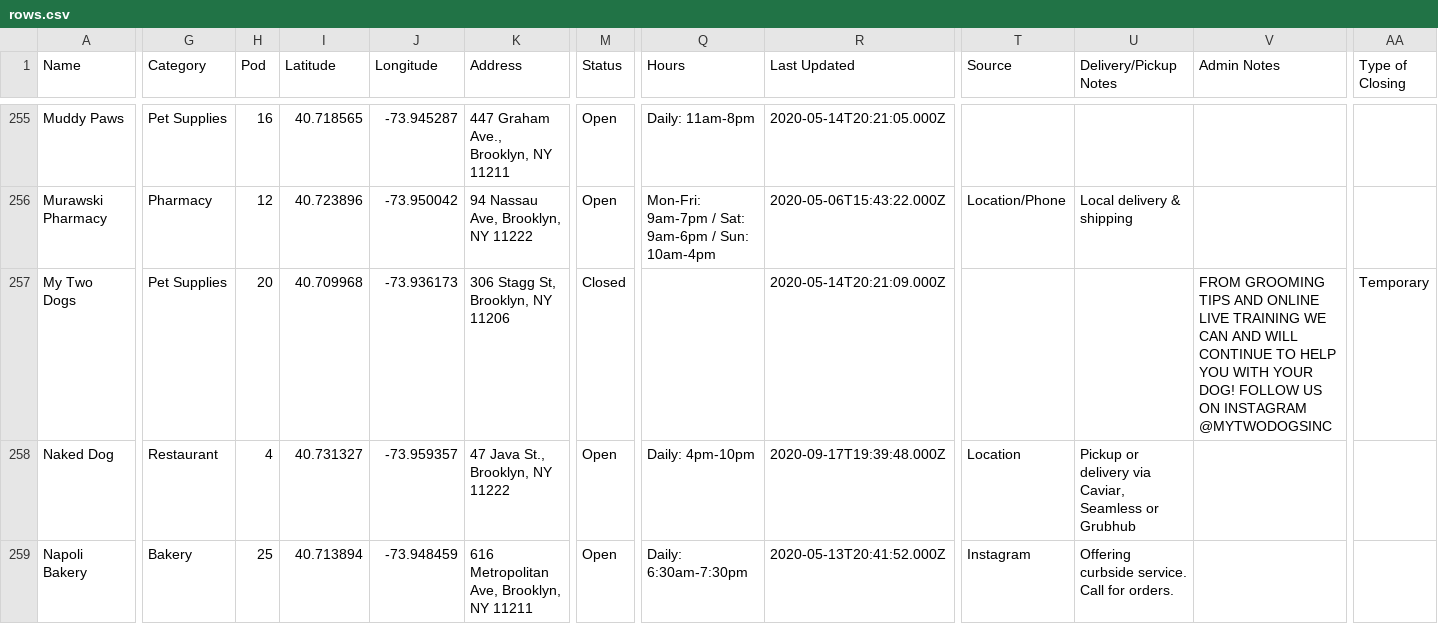
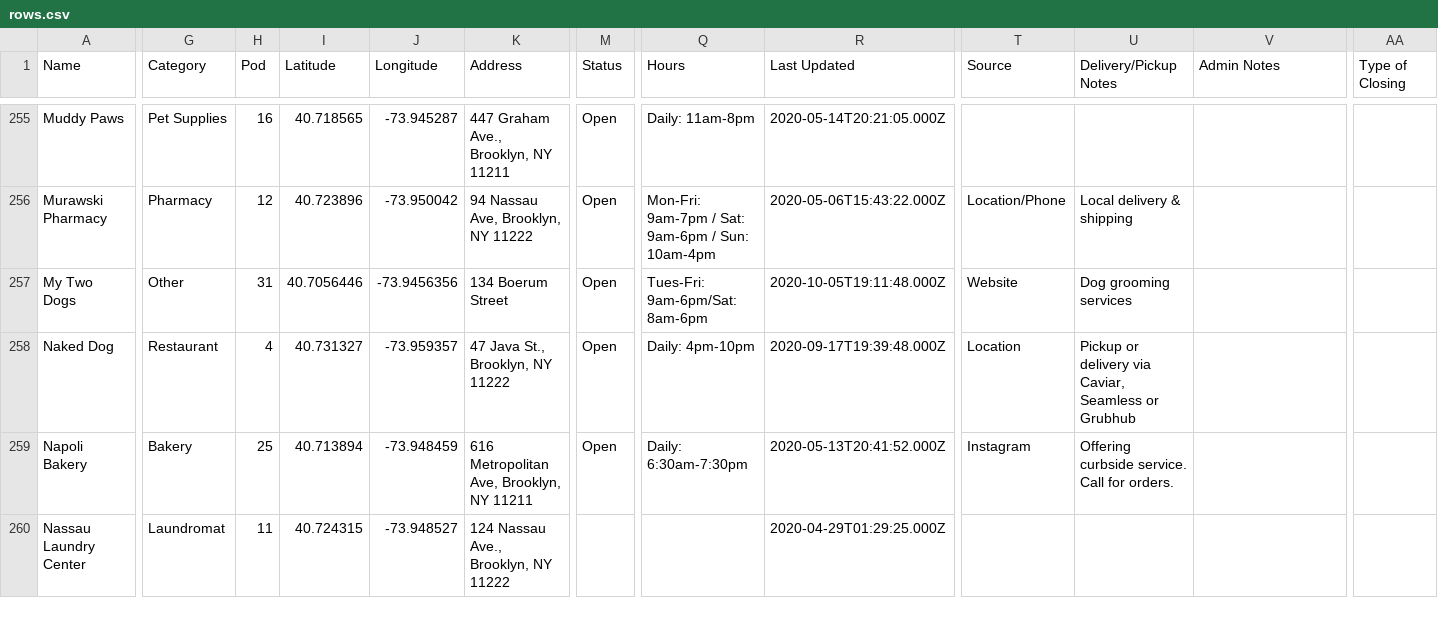
Before and after one commit to BetaNYC/open-business-directory, a CSV file: data/rows.csv, drawn as a sheet; only a part is shown, gaps mark what is left out; the shorter side is filled out with more unchanged rows; the diff covers the shown part only; the diff names each change by its address in the sheet, - before the commit and + after, or states it on an @@ line.

Commit message:
Update rows.csv

```diff
--- a/data/rows.csv
+++ b/data/rows.csv
-G257 (Category): Pet Supplies
+G257 (Category): Other
-H257 (Pod): 20
+H257 (Pod): 31
-I257 (Latitude): 40.709968
+I257 (Latitude): 40.7056446
-J257 (Longitude): -73.936173
+J257 (Longitude): -73.9456356
-K257 (Address): 306 Stagg St, Brooklyn, NY 11206
+K257 (Address): 134 Boerum Street
-M257 (Status): Closed
+M257 (Status): Open
-Q257 (Hours): (empty)
+Q257 (Hours): Tues-Fri: 9am-6pm/Sat: 8am-6pm
-R257 (Last Updated): 2020-05-14T20:21:09.000Z
+R257 (Last Updated): 2020-10-05T19:11:48.000Z
-T257 (Source): (empty)
+T257 (Source): Website
-U257 (Delivery/Pickup Notes): (empty)
+U257 (Delivery/Pickup Notes): Dog grooming services
-V257 (Admin Notes): FROM GROOMING TIPS AND ONLINE LIVE TRAINING WE CAN AND WILL CONTINUE TO HELP YOU WITH YOUR DOG! FOLLOW US ON INSTAGRAM @MYTWODOGSINC
+V257 (Admin Notes): (empty)
-AA257 (Type of Closing): Temporary
+AA257 (Type of Closing): (empty)
```
Also changed, not shown: 36 edited cells elsewhere in this file.
